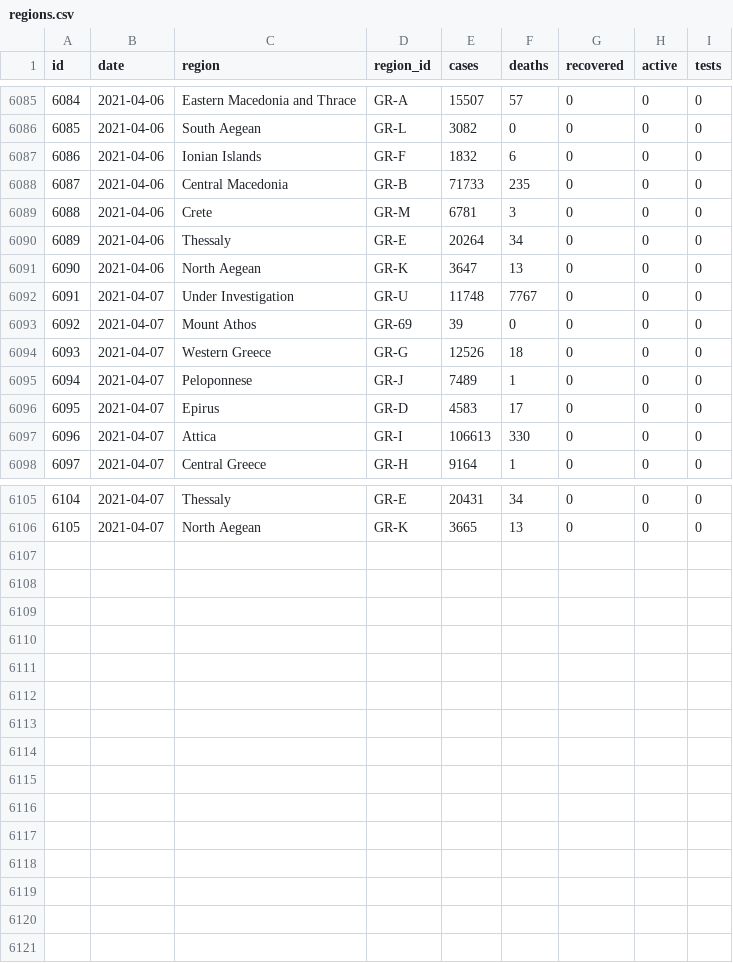
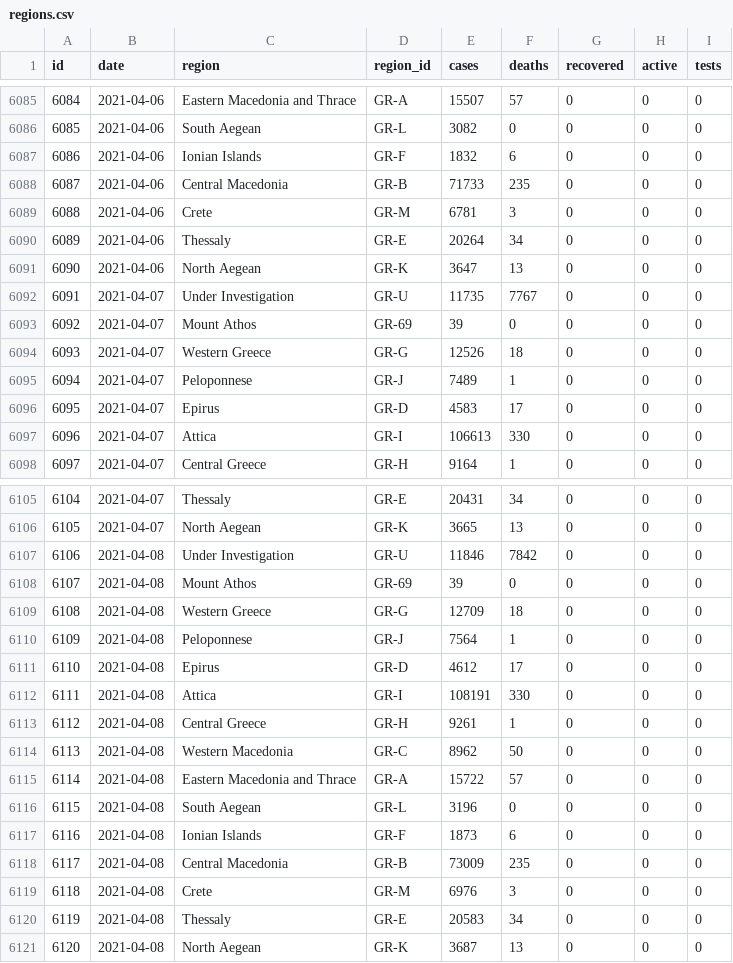
Before and after one commit to akritiko/covid19gr, a CSV file: data/csv/regions.csv, drawn as a sheet; only a part is shown, gaps mark what is left out.

```diff
--- a/data/csv/regions.csv
+++ b/data/csv/regions.csv
@@ -6091,3 +6091,3 @@ id,date,region,region_id,cases,deaths,recovered,active,tests
 6090,2021-04-06,"North Aegean",GR-K,3647,13,0,0,0
-6091,2021-04-07,"Under Investigation",GR-U,11748,7767,0,0,0
+6091,2021-04-07,"Under Investigation",GR-U,11735,7767,0,0,0
 6092,2021-04-07,"Mount Athos",GR-69,39,0,0,0,0
@@ -6106 +6106,16 @@ id,date,region,region_id,cases,deaths,recovered,active,tests
 6105,2021-04-07,"North Aegean",GR-K,3665,13,0,0,0
+6106,2021-04-08,"Under Investigation",GR-U,11846,7842,0,0,0
+6107,2021-04-08,"Mount Athos",GR-69,39,0,0,0,0
+6108,2021-04-08,"Western Greece",GR-G,12709,18,0,0,0
+6109,2021-04-08,Peloponnese,GR-J,7564,1,0,0,0
+6110,2021-04-08,Epirus,GR-D,4612,17,0,0,0
+6111,2021-04-08,Attica,GR-I,108191,330,0,0,0
+6112,2021-04-08,"Central Greece",GR-H,9261,1,0,0,0
+6113,2021-04-08,"Western Macedonia",GR-C,8962,50,0,0,0
+6114,2021-04-08,"Eastern Macedonia and Thrace",GR-A,15722,57,0,0,0
+6115,2021-04-08,"South Aegean",GR-L,3196,0,0,0,0
+6116,2021-04-08,"Ionian Islands",GR-F,1873,6,0,0,0
+6117,2021-04-08,"Central Macedonia",GR-B,73009,235,0,0,0
+6118,2021-04-08,Crete,GR-M,6976,3,0,0,0
+6119,2021-04-08,Thessaly,GR-E,20583,34,0,0,0
+6120,2021-04-08,"North Aegean",GR-K,3687,13,0,0,0
```
Also changed, not shown: data/csv/apple_mobility_report.csv, data/csv/cases.csv, 35 other files.
